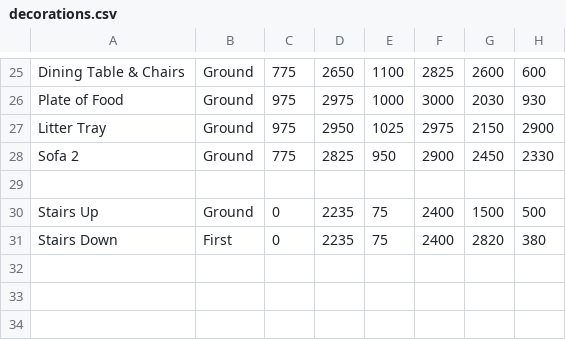
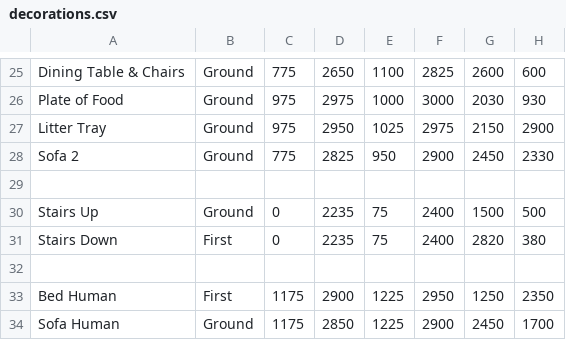
Before and after one commit to wayovertheregaming/catastrophy, a CSV file: assets/csv/decorations.csv, drawn as a sheet; only a part is shown, gaps mark what is left out; the diff names each change by its address in the sheet, - before the commit and + after, or states it on an @@ line.

Commit message:
HUmans in and zone fixed

```diff
--- a/assets/csv/decorations.csv
+++ b/assets/csv/decorations.csv
+row 32: (empty)
+row 33: Bed Human | First | 1175 | 2900 | 1225 | 2950 | 1250 | 2350
+row 34: Sofa Human | Ground | 1175 | 2850 | 1225 | 2900 | 2450 | 1700
```
Also changed, not shown: 1 other file.
